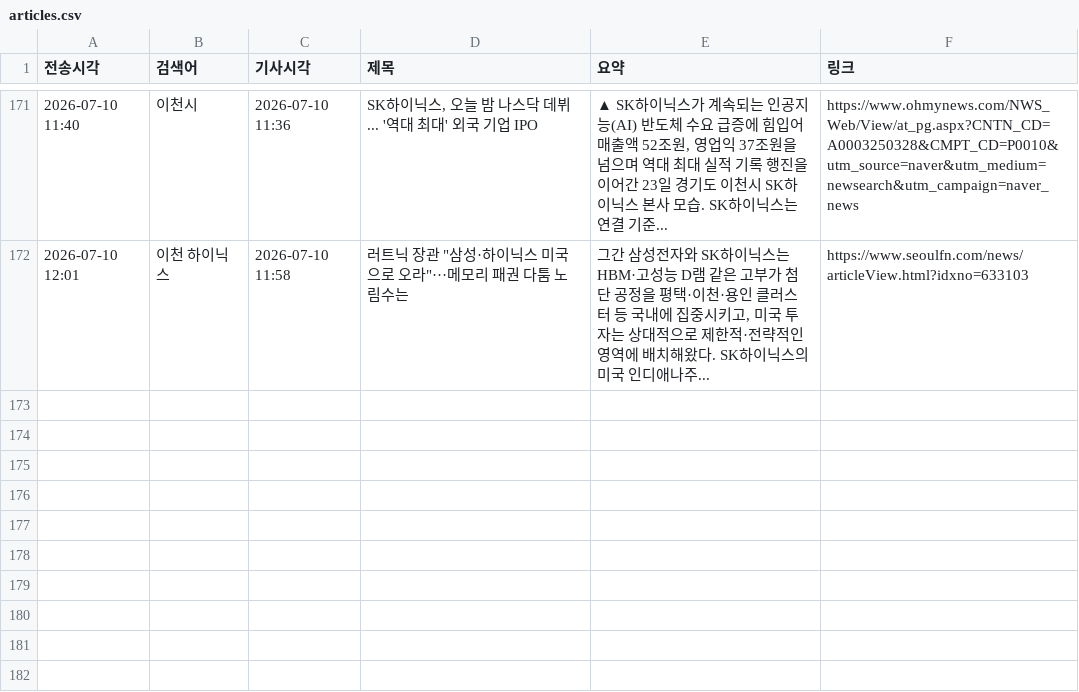
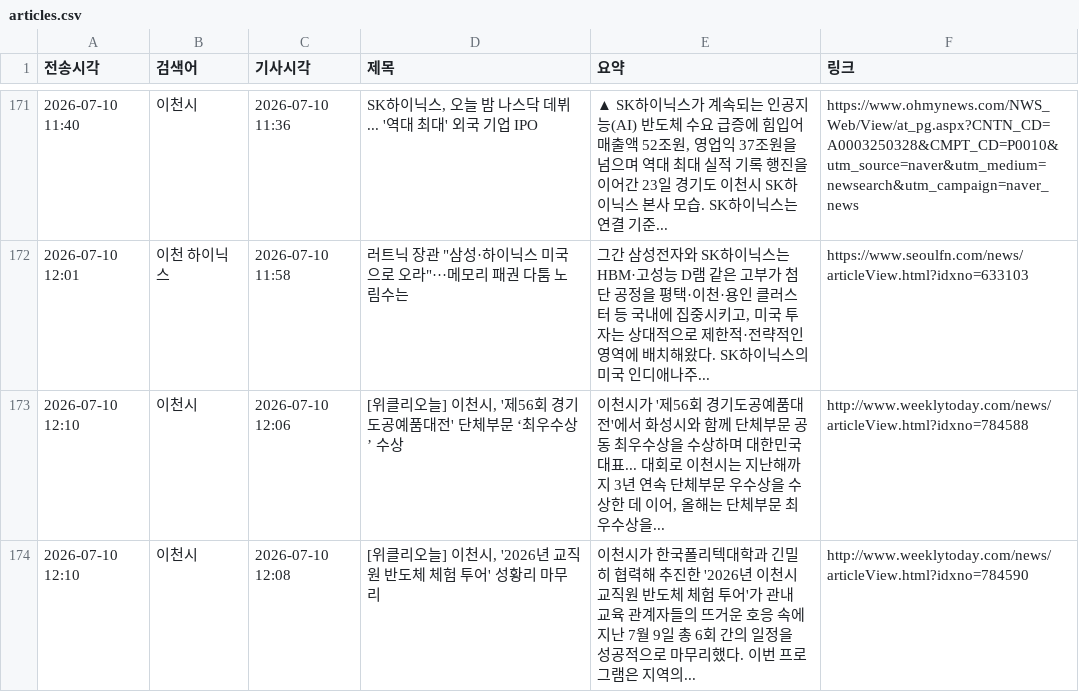
Before and after one commit to linphyca-sys/icheon-news-bot, a CSV file: articles.csv, drawn as a sheet; only a part is shown, gaps mark what is left out.

```diff
--- a/articles.csv
+++ b/articles.csv
@@ -172 +172,3 @@
 2026-07-10 12:01,이천 하이닉스,2026-07-10 11:58,"러트닉 장관 ""삼성·하이닉스 미국으로 오라""···메모리 패권 다툼 노림수는","그간 삼성전자와 SK하이닉스는 HBM·고성능 D램 같은 고부가 첨단 공정을 평택·이천·용인 클러스터 등 국내에 집중시키고, 미국 투자는 상대적으로 제한적·전략적인 영역에 배치해왔다. SK하이닉스의 미국 인디애나주...",https://www.seoulfn.com/news/articleView.html?idxno=633103
+2026-07-10 12:10,이천시,2026-07-10 12:06,"[위클리오늘] 이천시, '제56회 경기도공예품대전' 단체부문 ‘최우수상’ 수상","이천시가 '제56회 경기도공예품대전'에서 화성시와 함께 단체부문 공동 최우수상을 수상하며 대한민국 대표... 대회로 이천시는 지난해까지 3년 연속 단체부문 우수상을 수상한 데 이어, 올해는 단체부문 최우수상을...",http://www.weeklytoday.com/news/articleView.html?idxno=784588
+2026-07-10 12:10,이천시,2026-07-10 12:08,"[위클리오늘] 이천시, '2026년 교직원 반도체 체험 투어' 성황리 마무리",이천시가 한국폴리텍대학과 긴밀히 협력해 추진한 '2026년 이천시 교직원 반도체 체험 투어'가 관내 교육 관계자들의 뜨거운 호응 속에 지난 7월 9일 총 6회 간의 일정을 성공적으로 마무리했다. 이번 프로그램은 지역의...,http://www.weeklytoday.com/news/articleView.html?idxno=784590
```
Also changed, not shown: 1 other file.
